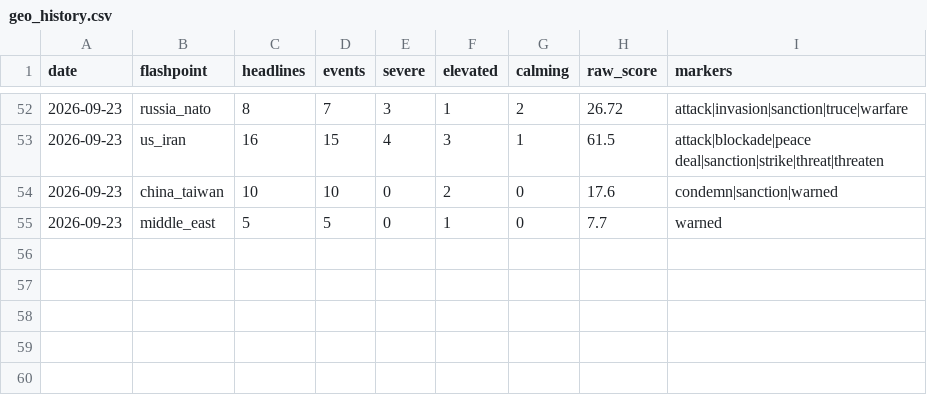
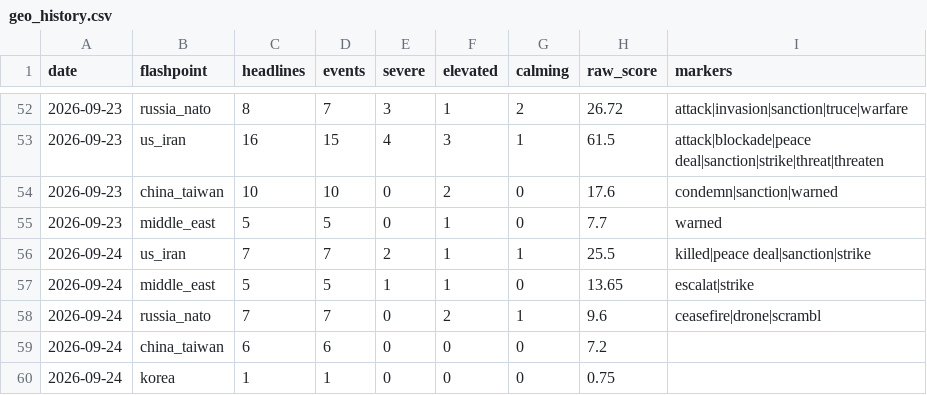
Before and after one commit to Istr4d1ng/GOLD-RISK-DATABASE, a CSV file: data/geo_history.csv, drawn as a sheet; only a part is shown, gaps mark what is left out; the diff names each change by its address in the sheet, - before the commit and + after, or states it on an @@ line.

```diff
--- a/data/geo_history.csv
+++ b/data/geo_history.csv
+row 56: 2026-09-24 | us_iran | 7 | 7 | 2 | 1 | 1 | 25.5 | killed|peace deal|sanction|strike
+row 57: 2026-09-24 | middle_east | 5 | 5 | 1 | 1 | 0 | 13.65 | escalat|strike
+row 58: 2026-09-24 | russia_nato | 7 | 7 | 0 | 2 | 1 | 9.6 | ceasefire|drone|scrambl
+row 59: 2026-09-24 | china_taiwan | 6 | 6 | 0 | 0 | 0 | 7.2
+row 60: 2026-09-24 | korea | 1 | 1 | 0 | 0 | 0 | 0.75
```
Also changed, not shown: 26 other files.
